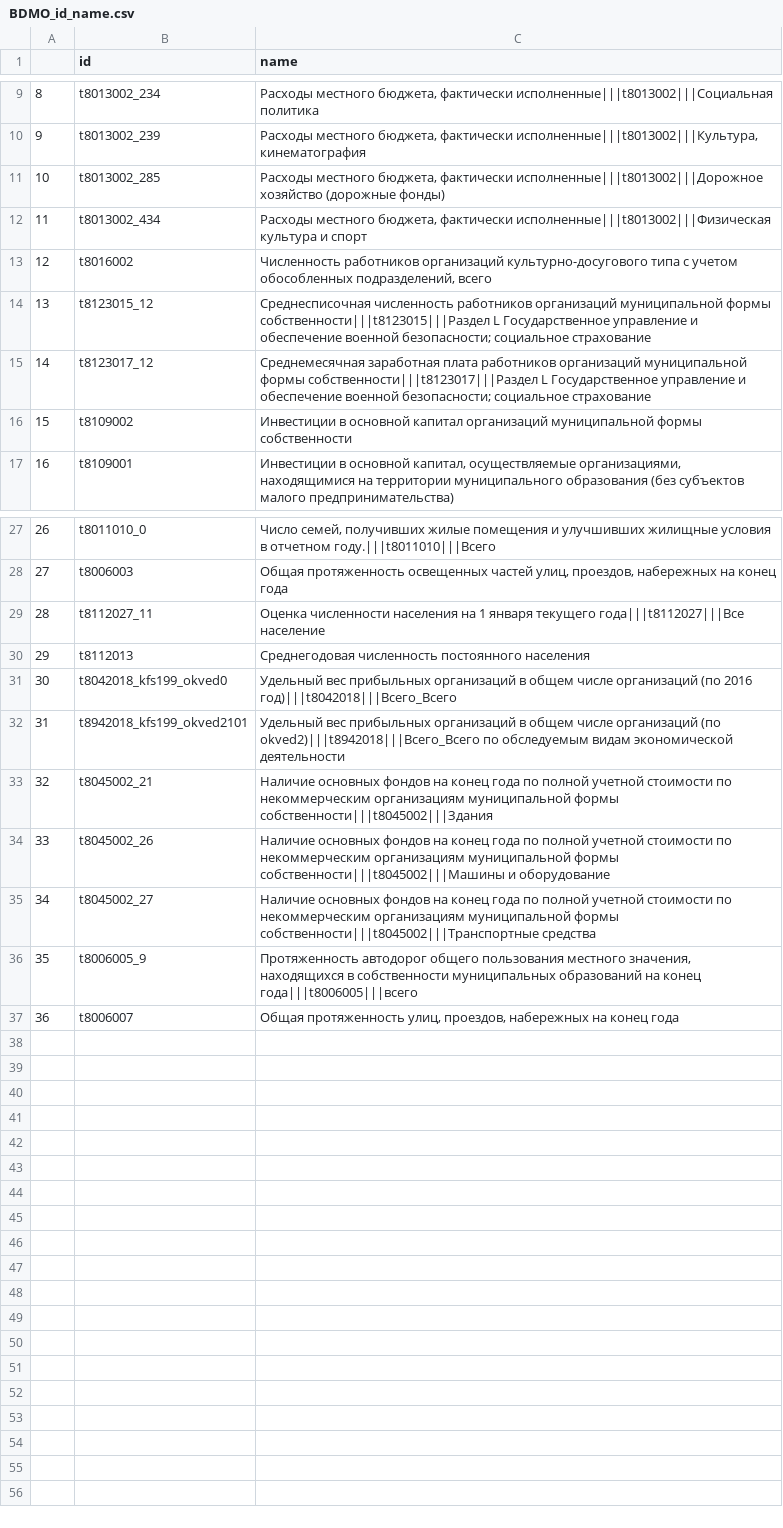
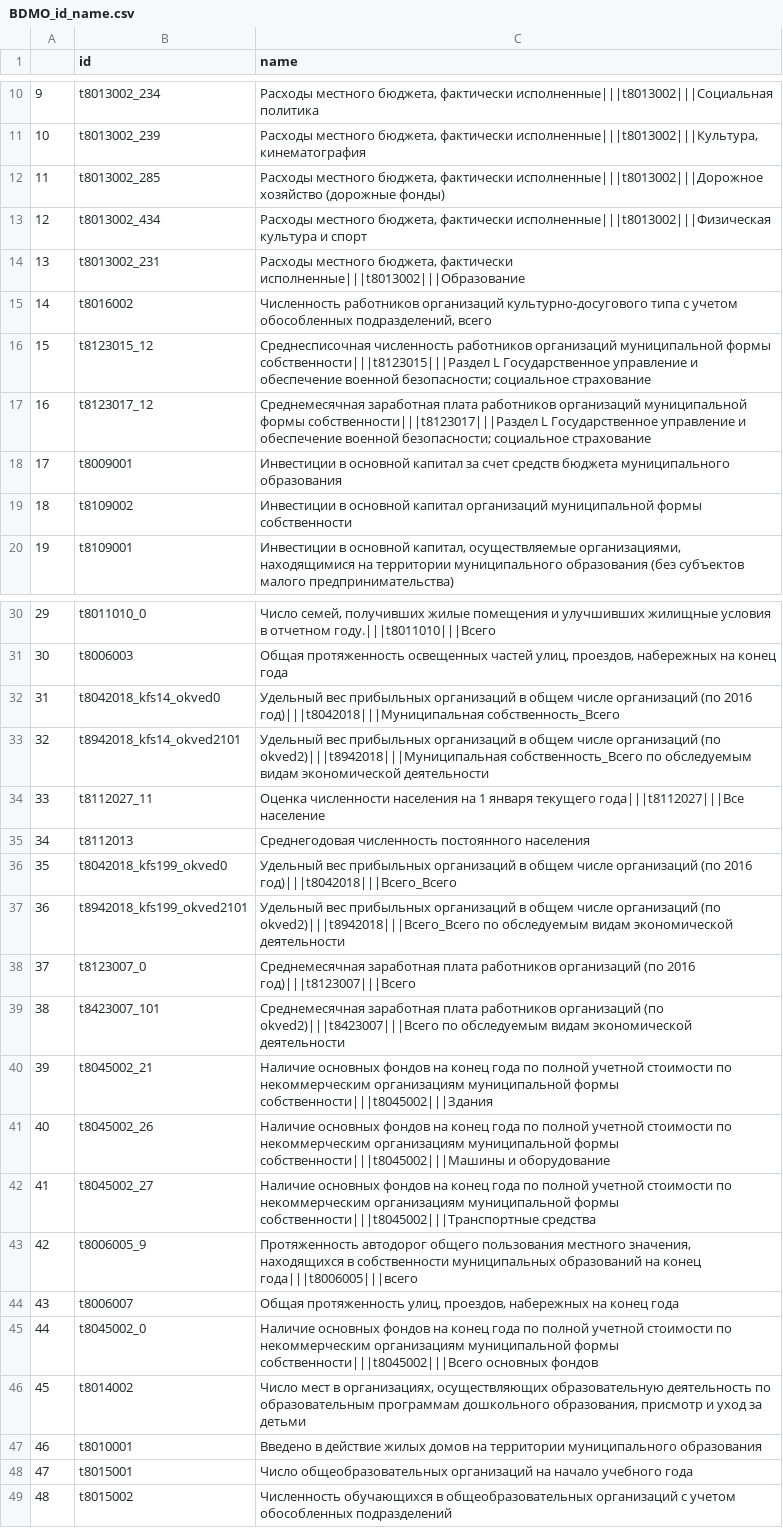
Before and after one commit to szhizherin/Modeling-the-economic-outcomes-of-local-government-reform-in-Russia, a CSV file: intermediate_data/BDMO_id_name.csv, drawn as a sheet; only a part is shown, gaps mark what is left out; the diff covers the shown part only; the diff names each change by its address in the sheet, - before the commit and + after, or states it on an @@ line.

Commit message:
Recreate BDMO_panel

```diff
--- a/intermediate_data/BDMO_id_name.csv
+++ b/intermediate_data/BDMO_id_name.csv
@@ column A renumbered between rows 5 and 44 @@
+row 14: 13 | t8013002_231 | Расходы местного бюджета, фактически исполненные|||t8013002|||Образование
+row 18: 17 | t8009001 | Инвестиции в основной капитал за счет средств бюджета муниципального образования
+row 32: 31 | t8042018_kfs14_okved0 | Удельный вес прибыльных организаций в общем числе организаций (по 2016 год)|||t8042018|||Муниципальная собственность_Всего
+row 33: 32 | t8942018_kfs14_okved2101 | Удельный вес прибыльных организаций в общем числе организаций (по okved2)|||t8942018|||Муниципальная собственность_Всего по обследуемым видам экономической деятельности
+row 38: 37 | t8123007_0 | Среднемесячная заработная плата работников организаций (по 2016 год)|||t8123007|||Всего
+row 39: 38 | t8423007_101 | Среднемесячная заработная плата работников организаций (по okved2)|||t8423007|||Всего по обследуемым видам экономической деятельности
+row 45: 44 | t8045002_0 | Наличие основных фондов на конец года по полной учетной стоимости по некоммерческим организациям муниципальной формы собственности|||t8045002|||Всего основных фондов
+row 46: 45 | t8014002 | Число мест в организациях, осуществляющих образовательную деятельность по образовательным программам дошкольного образования, присмотр и уход за детьми
+row 47: 46 | t8010001 | Введено в действие жилых домов на территории муниципального образования
+row 48: 47 | t8015001 | Число общеобразовательных организаций на начало учебного года
+row 49: 48 | t8015002 | Численность обучающихся в общеобразовательных организаций с учетом обособленных подразделений
```
Also changed, not shown: 1 added row elsewhere in this file, 1 other file.
